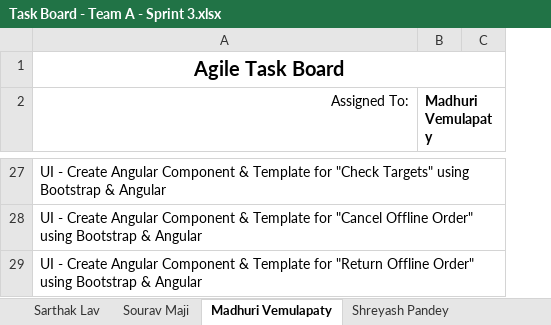
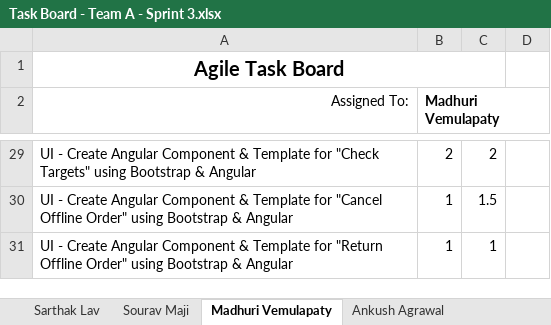
Before and after one commit to gitbestsou/Great-Outdoors, an Excel workbook: Task Board - Team A - Sprint 3.xlsx, sheet Madhuri Vemulapaty, drawn as a sheet; only a part is shown, gaps mark what is left out; values as stored, in another font and other column widths than the file's, no borders; removed rows and columns are numbered as before the commit, all else as after; the diff covers the shown part only; the diff names each change by its address in the sheet, - before the commit and + after, or states it on an @@ line.

```diff
--- a/Task Board - Team A - Sprint 3.xlsx (sheet Madhuri Vemulapaty)
+++ b/Task Board - Team A - Sprint 3.xlsx (sheet Madhuri Vemulapaty)
-column C, empty
+column C, rows 29-31: 2 | 1.5 | 1
+column D, empty
-B29 (Madhuri Vemulapaty): (empty)
+B29 (Madhuri Vemulapaty): 2
-B30:B31 (Madhuri Vemulapaty): (empty)
+B30:B31 (Madhuri Vemulapaty): 1
```
Also changed, not shown: 3 added rows, 1 removed row and 16 edited cells elsewhere in this sheet, sheet Shreyash Pandey, sheet Sourav Maji, sheet Ankush Agrawal, sheet Sarthak Lav, other sheet tabs.
